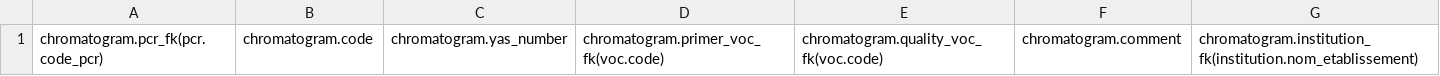
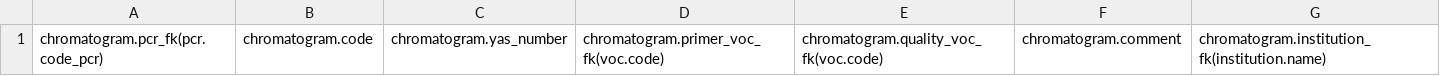
Before and after one commit to GOTIT-DEV/GOTIT, a CSV file: assets/imports/chromatogram.csv, drawn as a sheet.

Commit message:
Translate Institution entity properties

```diff
--- a/assets/imports/chromatogram.csv
+++ b/assets/imports/chromatogram.csv
@@ -1 +1 @@
-chromatogram.pcr_fk(pcr.code_pcr);chromatogram.code;chromatogram.yas_number;chromatogram.primer_voc_fk(voc.code);chromatogram.quality_voc_fk(voc.code);chromatogram.comment;chromatogram.institution_fk(institution.nom_etablissement)
+chromatogram.pcr_fk(pcr.code_pcr);chromatogram.code;chromatogram.yas_number;chromatogram.primer_voc_fk(voc.code);chromatogram.quality_voc_fk(voc.code);chromatogram.comment;chromatogram.institution_fk(institution.name)
```
Also changed, not shown: 12 other files.
